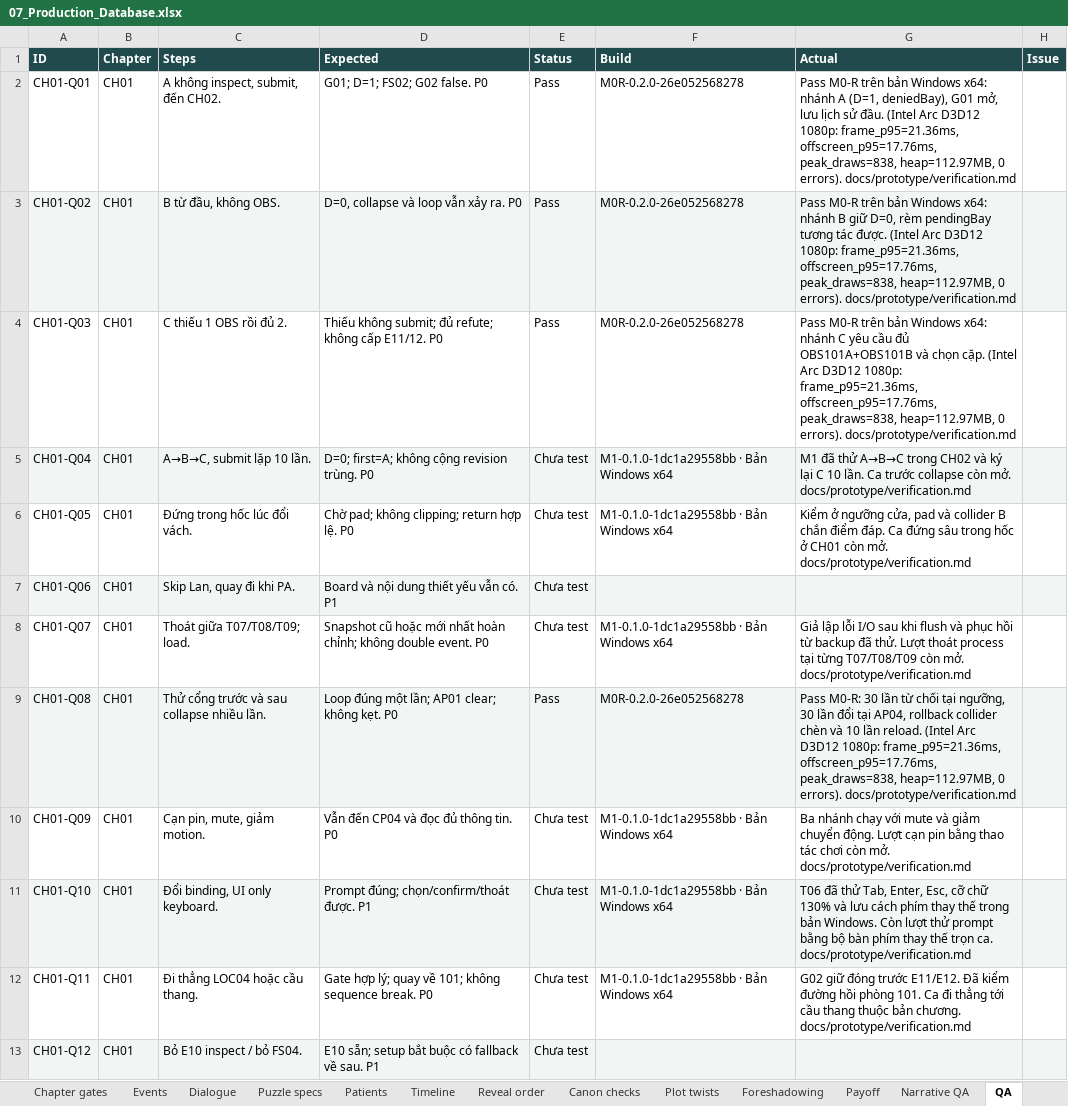
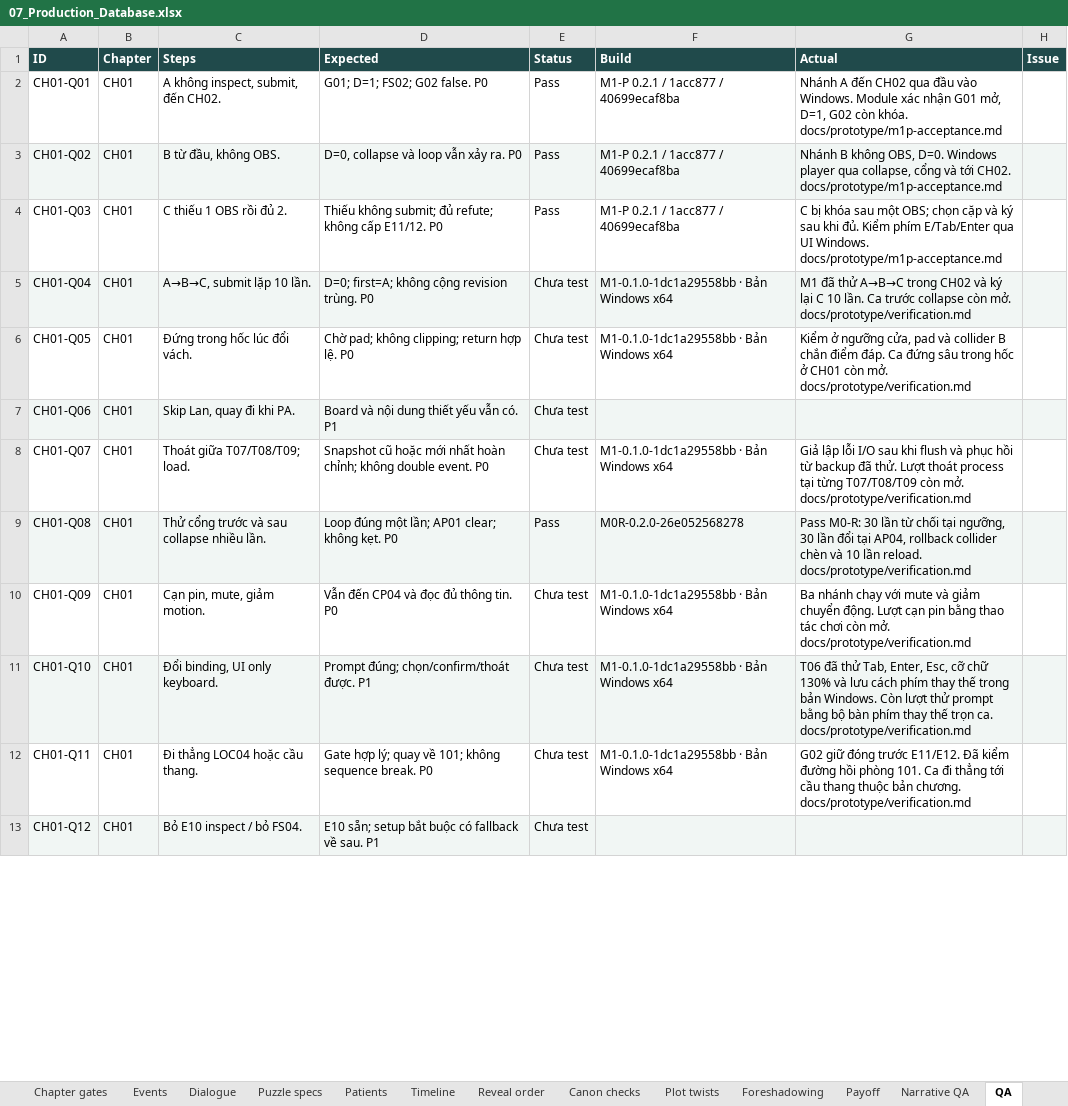
Before and after one commit to billfan157-pixel/ca-truc-cuoi-cung, an Excel workbook: docs/07_Production_Database.xlsx, sheet QA, drawn as a sheet; only a part is shown; values as stored, in another font and other column widths than the file's, no borders; table styles not drawn; the diff covers the shown part only; the diff names each change by its address in the sheet, - before the commit and + after, or states it on an @@ line.

Commit message:
Record M1-P acceptance and Windows verification

```diff
--- a/docs/07_Production_Database.xlsx (sheet QA)
+++ b/docs/07_Production_Database.xlsx (sheet QA)
-F2:F4 (Build): M0R-0.2.0-26e052568278
+F2:F4 (Build): M1-P 0.2.1 / 1acc877 / 40699ecaf8ba
-G2 (Actual): Pass M0-R trên bản Windows x64: nhánh A (D=1, deniedBay), G01 mở, lưu lịch sử đầu. (Intel Arc D3D12 1080p: frame_p95=21.36ms, offscreen_p95=17.76ms, peak_draws=838, heap=112.97MB, 0 errors). docs/prototype/verification.md
+G2 (Actual): Nhánh A đến CH02 qua đầu vào Windows. Module xác nhận G01 mở, D=1, G02 còn khóa. docs/prototype/m1p-acceptance.md
-G3 (Actual): Pass M0-R trên bản Windows x64: nhánh B giữ D=0, rèm pendingBay tương tác được. (Intel Arc D3D12 1080p: frame_p95=21.36ms, offscreen_p95=17.76ms, peak_draws=838, heap=112.97MB, 0 errors). docs/prototype/verification.md
+G3 (Actual): Nhánh B không OBS, D=0. Windows player qua collapse, cổng và tới CH02. docs/prototype/m1p-acceptance.md
-G4 (Actual): Pass M0-R trên bản Windows x64: nhánh C yêu cầu đủ OBS101A+OBS101B và chọn cặp. (Intel Arc D3D12 1080p: frame_p95=21.36ms, offscreen_p95=17.76ms, peak_draws=838, heap=112.97MB, 0 errors). docs/prototype/verification.md
+G4 (Actual): C bị khóa sau một OBS; chọn cặp và ký sau khi đủ. Kiểm phím E/Tab/Enter qua UI Windows. docs/prototype/m1p-acceptance.md
-G9 (Actual): …lần reload. (Intel Arc D3D12 1080p: frame_p95=21.36ms, offscreen_p95=17.76ms, peak_draws=838, heap=112.97MB, 0 errors). docs/prototype/verification.md
+G9 (Actual): …lần reload. docs/prototype/verification.md
```
Also changed, not shown: 6 added rows and 7 edited cells elsewhere in this sheet, sheet Changelog, sheet Decisions, sheet Roadmap, 13 other files.
